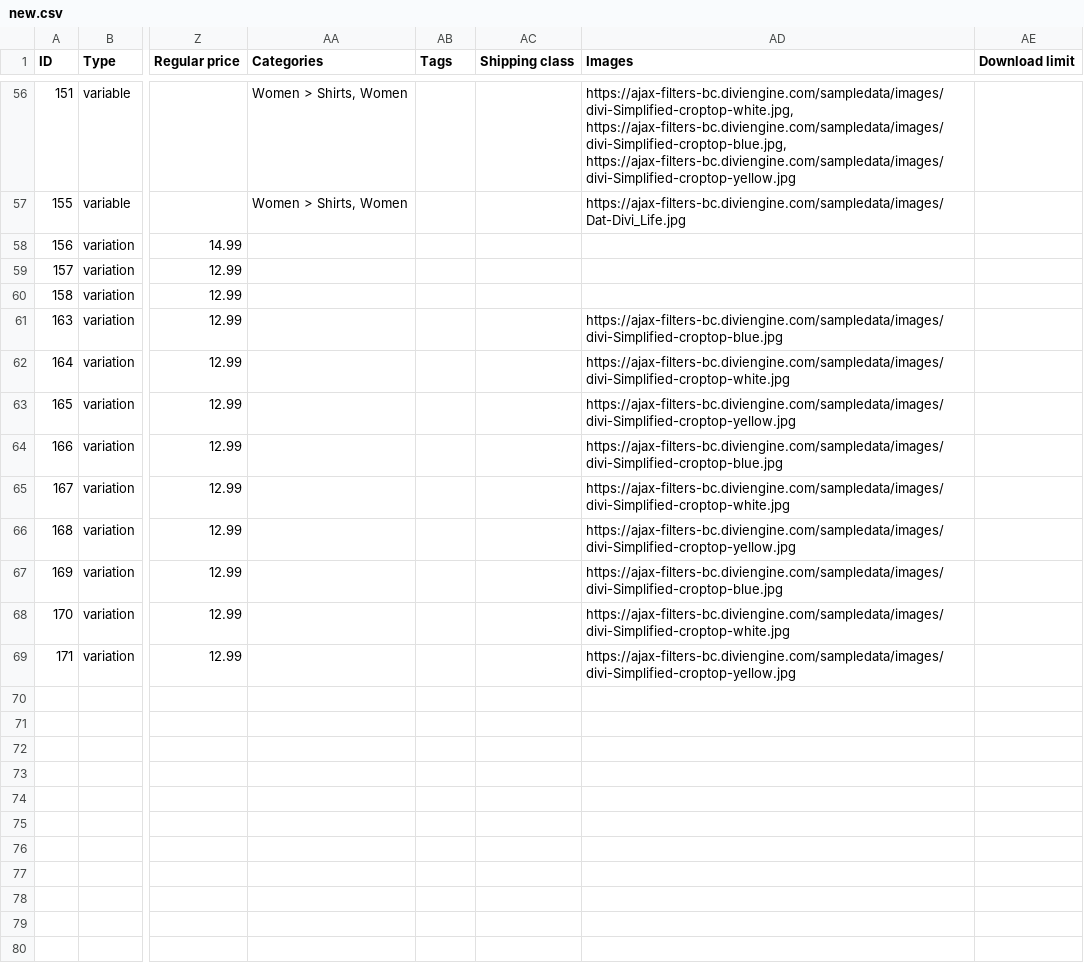
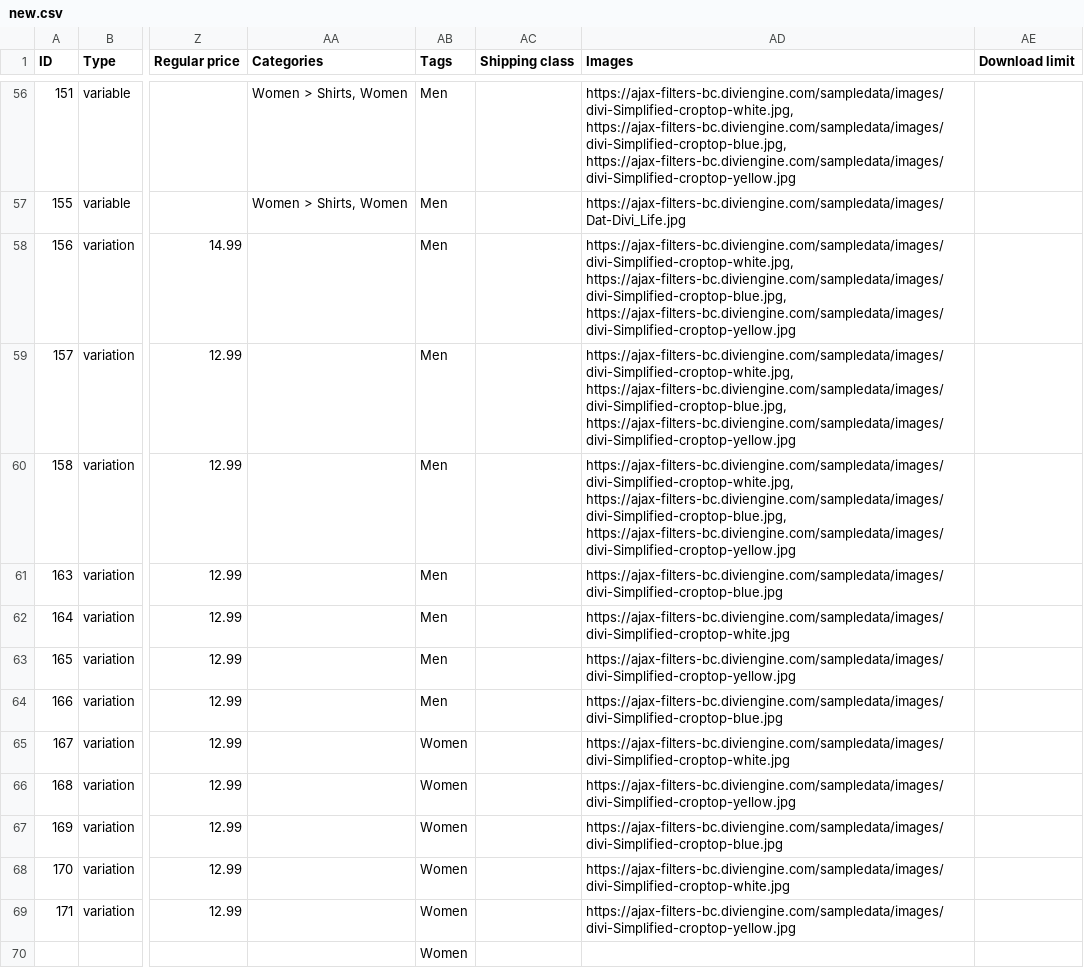
Before and after one commit to JYOTSANA10/Random-Generator, a CSV file: web/new.csv, drawn as a sheet; only a part is shown, gaps mark what is left out; rows hold the shown columns only; the diff covers the shown part only; the diff names each change by its address in the sheet, - before the commit and + after, or states it on an @@ line.

```diff
--- a/web/new.csv
+++ b/web/new.csv
-AB56:AB64 (Tags): (empty)
+AB56:AB64 (Tags): Men
-AD58:AD60 (Images): (empty)
+AD58:AD60 (Images): https://ajax-filters-bc.diviengine.com/sampledata/images/divi-Simplified-croptop-white.jpg, https://ajax-filters-bc.diviengine.com/sampledata/images/divi-Simplified-croptop-blue.jpg, https://ajax-filters-bc.diviengine.com/sampledata/images/divi-Simplified-croptop-yellow.jpg
-AB65:AB69 (Tags): (empty)
+AB65:AB69 (Tags): Women
+row 70:  |  |  |  | Women
```
Also changed, not shown: 85 edited cells elsewhere in this file, 12 other files.
